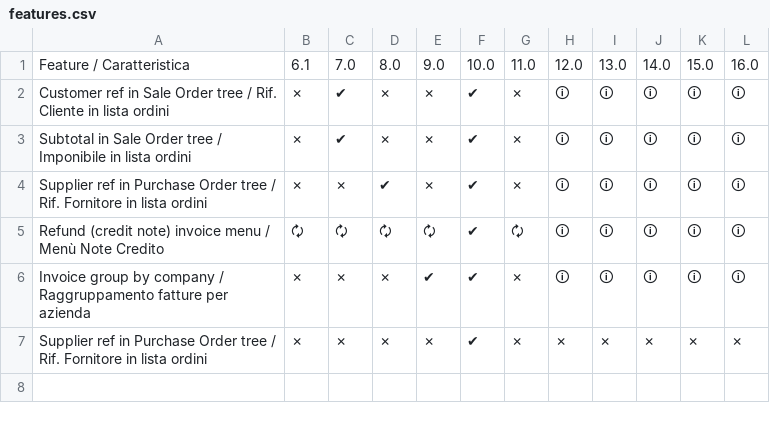
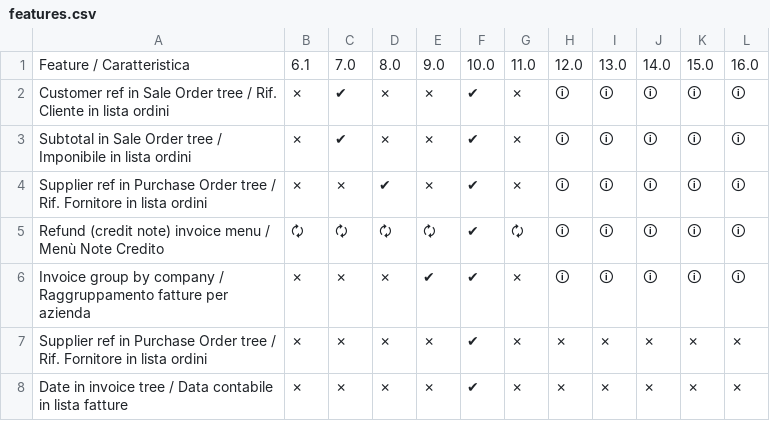
Before and after one commit to zeroincombenze/l10n-italy, a CSV file: multibase_plus/egg-info/features.csv, drawn as a sheet.

Commit message:
[IMP] date in invoice tree

```diff
--- a/multibase_plus/egg-info/features.csv
+++ b/multibase_plus/egg-info/features.csv
@@ -7 +7,2 @@ Invoice group by company / Raggruppamento fatture per azienda,✗,✗,✗,✔ ,
 Supplier ref in Purchase Order tree / Rif. Fornitore in lista ordini,✗,✗,✗,✗,✔ ,✗,✗,✗,✗,✗,✗
+Date in invoice tree / Data contabile in lista fatture,✗,✗,✗,✗,✔ ,✗,✗,✗,✗,✗,✗
```
Also changed, not shown: 11 other files.
